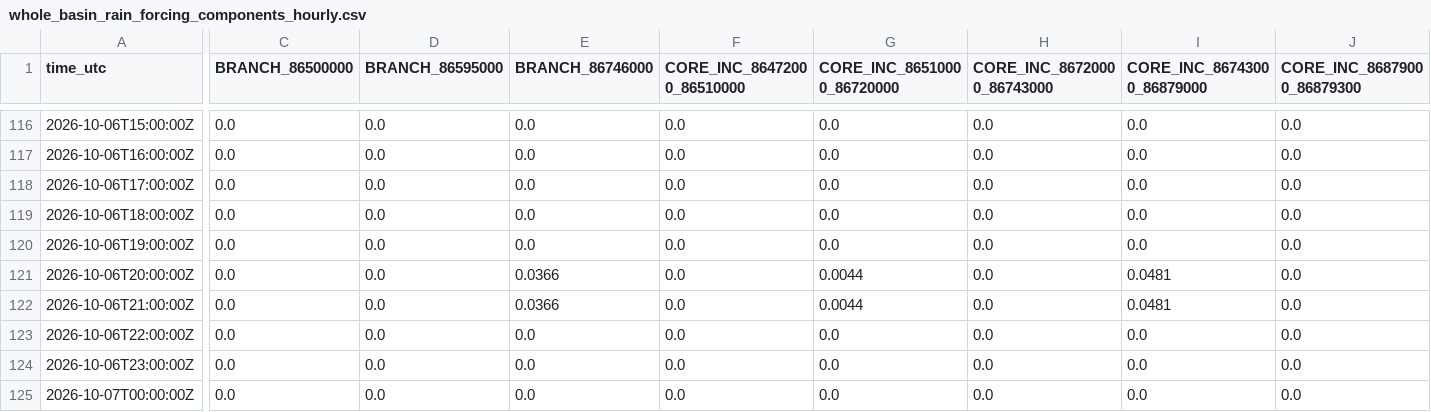
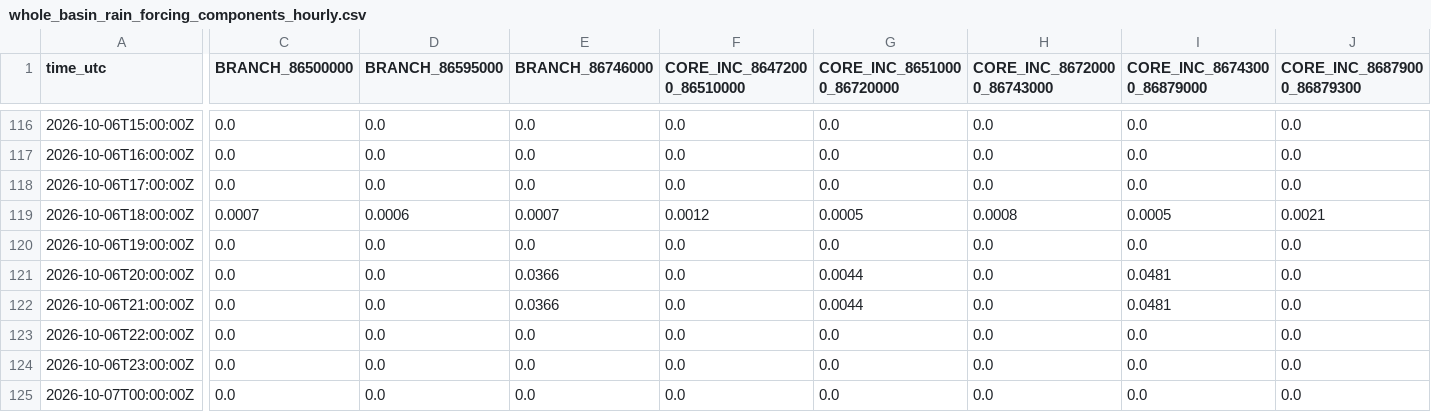
Before and after one commit to julianacarolinoreis/Previne-Taquari-Antas---Redes-Neurais, a CSV file: assets/data/hec_hms_g040_full_basin/whole_basin_rain_forcing_components_hourly.csv, drawn as a sheet; only a part is shown, gaps mark what is left out; the diff covers the shown part only; the diff names each change by its address in the sheet, - before the commit and + after, or states it on an @@ line.

```diff
--- a/assets/data/hec_hms_g040_full_basin/whole_basin_rain_forcing_components_hourly.csv
+++ b/assets/data/hec_hms_g040_full_basin/whole_basin_rain_forcing_components_hourly.csv
-C119 (BRANCH_86500000): 0.0
+C119 (BRANCH_86500000): 0.0007
-D119 (BRANCH_86595000): 0.0
+D119 (BRANCH_86595000): 0.0006
-E119 (BRANCH_86746000): 0.0
+E119 (BRANCH_86746000): 0.0007
-F119 (CORE_INC_86472000_86510000): 0.0
+F119 (CORE_INC_86472000_86510000): 0.0012
-G119 (CORE_INC_86510000_86720000): 0.0
+G119 (CORE_INC_86510000_86720000): 0.0005
-H119 (CORE_INC_86720000_86743000): 0.0
+H119 (CORE_INC_86720000_86743000): 0.0008
-I119 (CORE_INC_86743000_86879000): 0.0
+I119 (CORE_INC_86743000_86879000): 0.0005
-J119 (CORE_INC_86879000_86879300): 0.0
+J119 (CORE_INC_86879000_86879300): 0.0021
```
Also changed, not shown: 3 edited cells elsewhere in this file, assets/data/hec_hms_g040_full_basin/whole_basin_observed_rain_components_hourly.csv, assets/data/hec_hms_g040_full_basin/whole_basin_observed_rain_fullgrid_hourly.csv, 13 other files.
